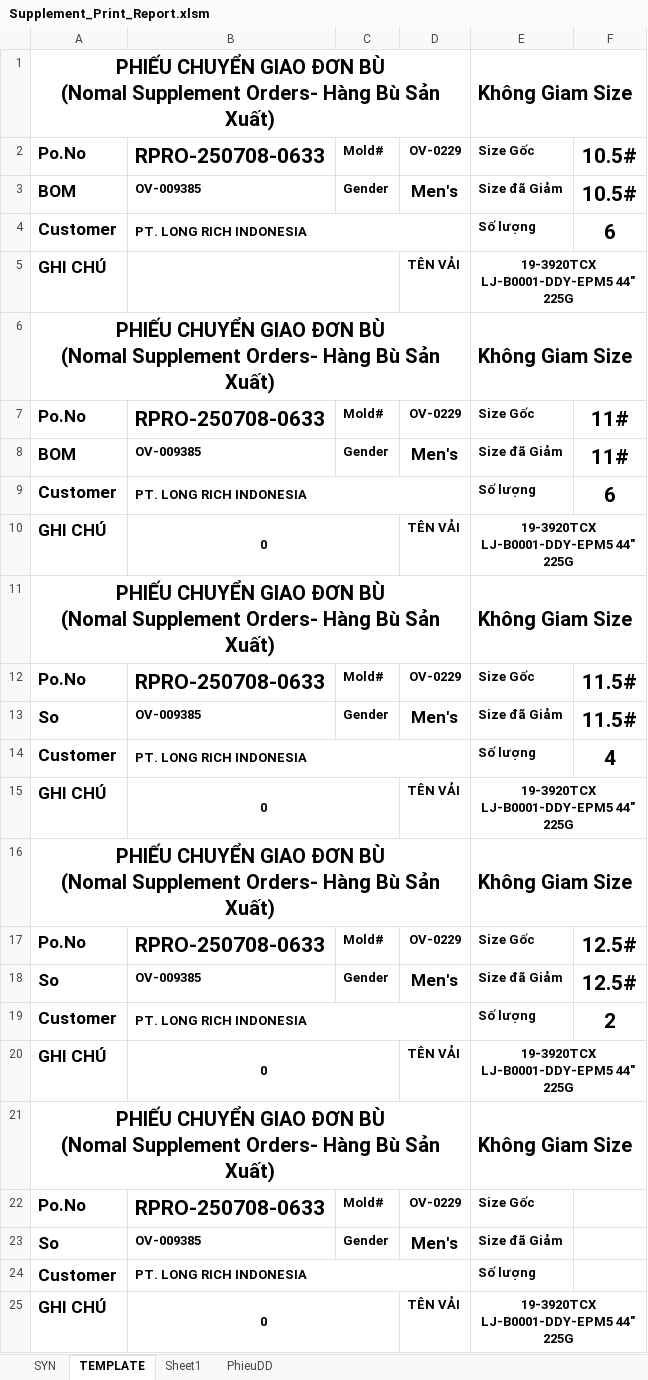
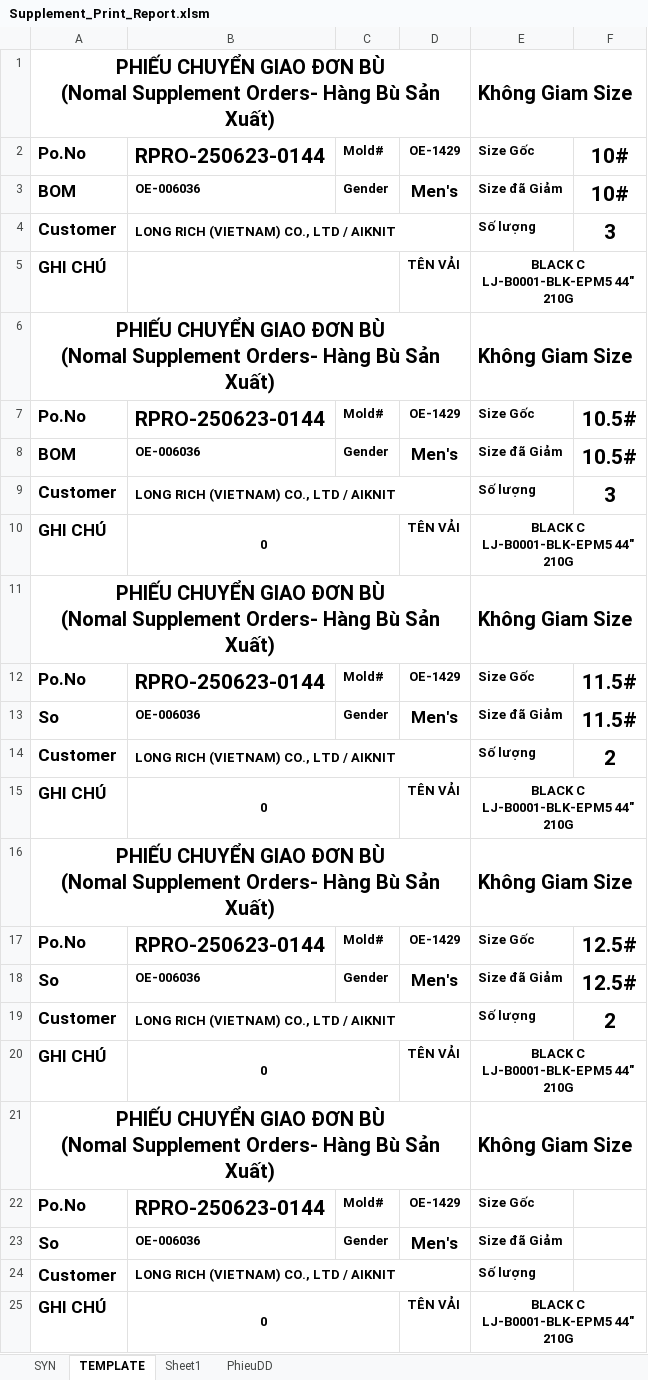
Before and after one commit to Truongchankhong2/vercel-dashboard, an Excel workbook: data/Supplement_Print_Report.xlsm, sheet TEMPLATE, drawn as a sheet; values as stored, in another font and other column widths than the file's, no borders; charts and pictures not drawn; the diff names each change by its address in the sheet, - before the commit and + after, or states it on an @@ line.

```diff
--- a/data/Supplement_Print_Report.xlsm (sheet TEMPLATE)
+++ b/data/Supplement_Print_Report.xlsm (sheet TEMPLATE)
-B2: RPRO-250708-0633
+B2: RPRO-250623-0144
-D2: OV-0229
+D2: OE-1429
-F2:F3: 10.5#
+F2:F3: 10#
-B3: OV-009385
+B3: OE-006036
-B4: PT. LONG RICH INDONESIA
+B4: LONG RICH (VIETNAM) CO., LTD / AIKNIT
-F4: 6
+F4: 3
-E5: 19-3920TCX LJ-B0001-DDY-EPM5 44" 225G
+E5: BLACK C LJ-B0001-BLK-EPM5 44" 210G
-B7: RPRO-250708-0633
+B7: RPRO-250623-0144
-D7: OV-0229
+D7: OE-1429
-F7:F8: 11#
+F7:F8: 10.5#
-B8: OV-009385
+B8: OE-006036
-B9: PT. LONG RICH INDONESIA
+B9: LONG RICH (VIETNAM) CO., LTD / AIKNIT
-F9: 6
+F9: 3
-E10: 19-3920TCX LJ-B0001-DDY-EPM5 44" 225G
+E10: BLACK C LJ-B0001-BLK-EPM5 44" 210G
-B12: RPRO-250708-0633
+B12: RPRO-250623-0144
-D12: OV-0229
+D12: OE-1429
-B13: OV-009385
+B13: OE-006036
-B14: PT. LONG RICH INDONESIA
+B14: LONG RICH (VIETNAM) CO., LTD / AIKNIT
-F14: 4
+F14: 2
-E15: 19-3920TCX LJ-B0001-DDY-EPM5 44" 225G
+E15: BLACK C LJ-B0001-BLK-EPM5 44" 210G
-B17: RPRO-250708-0633
+B17: RPRO-250623-0144
-D17: OV-0229
+D17: OE-1429
-B18: OV-009385
+B18: OE-006036
-B19: PT. LONG RICH INDONESIA
+B19: LONG RICH (VIETNAM) CO., LTD / AIKNIT
-E20: 19-3920TCX LJ-B0001-DDY-EPM5 44" 225G
+E20: BLACK C LJ-B0001-BLK-EPM5 44" 210G
-B22: RPRO-250708-0633
+B22: RPRO-250623-0144
-D22: OV-0229
+D22: OE-1429
-B23: OV-009385
+B23: OE-006036
-B24: PT. LONG RICH INDONESIA
+B24: LONG RICH (VIETNAM) CO., LTD / AIKNIT
-E25: 19-3920TCX LJ-B0001-DDY-EPM5 44" 225G
+E25: BLACK C LJ-B0001-BLK-EPM5 44" 210G
```
Also changed, not shown: sheet PhieuDD, 1 other file.
